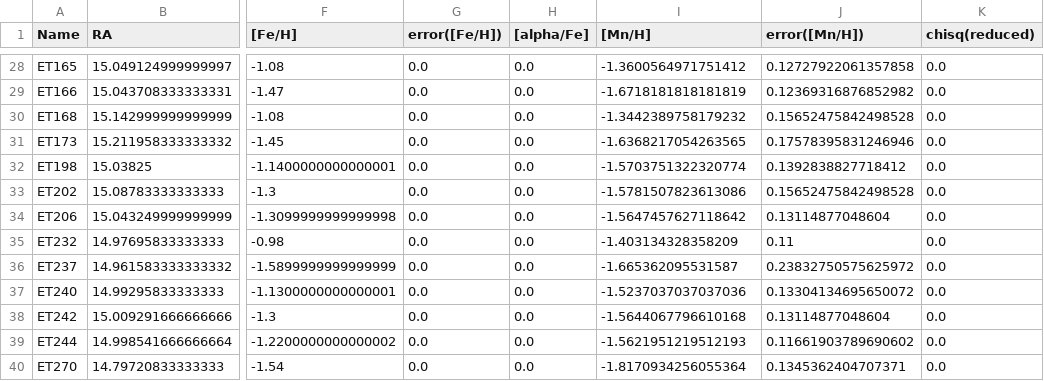
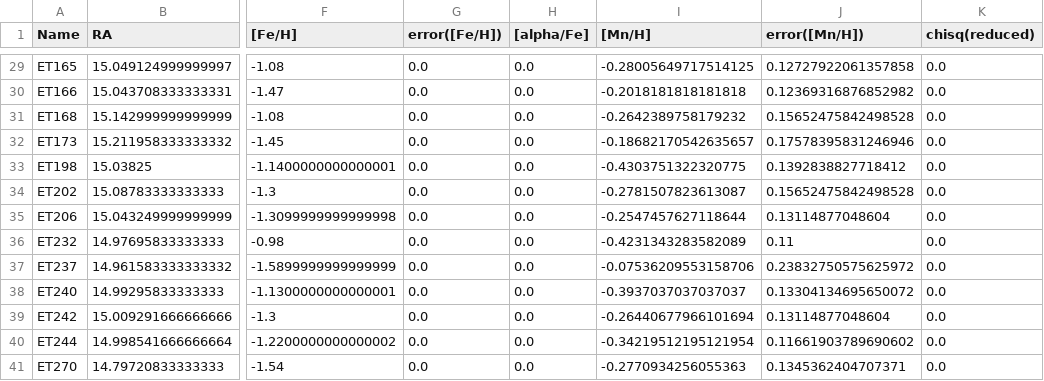
Before and after one commit to mdlreyes/SMAUG, a CSV file: code/data/hires_data_final/scl/north12_final.csv, drawn as a sheet; only a part is shown, gaps mark what is left out; addresses are those after the commit; the diff covers the shown part only; the diff names each change by its address in the sheet, - before the commit and + after, or states it on an @@ line.

```diff
--- a/code/data/hires_data_final/scl/north12_final.csv
+++ b/code/data/hires_data_final/scl/north12_final.csv
-I29 ([Mn/H]): -1.3600564971751412
+I29 ([Mn/H]): -0.28005649717514125
-I30 ([Mn/H]): -1.6718181818181819
+I30 ([Mn/H]): -0.2018181818181818
-I31 ([Mn/H]): -1.3442389758179232
+I31 ([Mn/H]): -0.2642389758179232
-I32 ([Mn/H]): -1.6368217054263565
+I32 ([Mn/H]): -0.18682170542635657
-I33 ([Mn/H]): -1.5703751322320774
+I33 ([Mn/H]): -0.4303751322320775
-I34 ([Mn/H]): -1.5781507823613086
+I34 ([Mn/H]): -0.2781507823613087
-I35 ([Mn/H]): -1.5647457627118642
+I35 ([Mn/H]): -0.2547457627118644
-I36 ([Mn/H]): -1.403134328358209
+I36 ([Mn/H]): -0.4231343283582089
-I37 ([Mn/H]): -1.665362095531587
+I37 ([Mn/H]): -0.07536209553158706
-I38 ([Mn/H]): -1.5237037037037036
+I38 ([Mn/H]): -0.3937037037037037
-I39 ([Mn/H]): -1.5644067796610168
+I39 ([Mn/H]): -0.26440677966101694
-I40 ([Mn/H]): -1.5621951219512193
+I40 ([Mn/H]): -0.34219512195121954
-I41 ([Mn/H]): -1.8170934256055364
+I41 ([Mn/H]): -0.2770934256055363
```
Also changed, not shown: 1 added row and 26 edited cells elsewhere in this file, code/data/gc_checks/7089l1_parallaxes.csv, code/data/hires_data_final/GCs/M15_sobeck11_final.csv, 11 other files.
